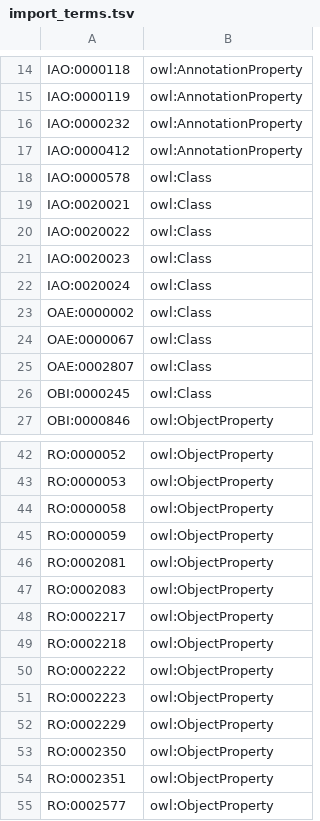
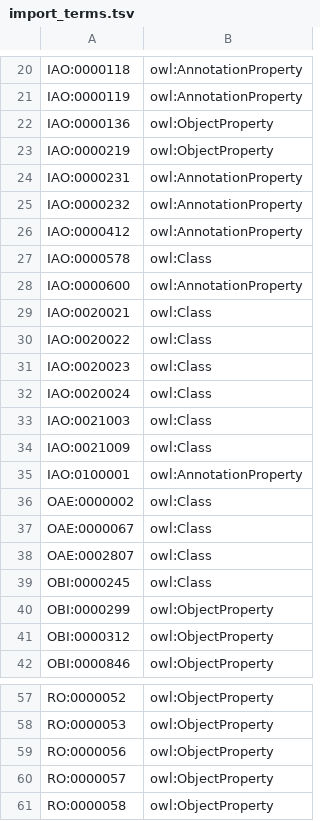
Before and after one commit to matentzn/omrse-odk, a TSV file: src/templates/import_terms.tsv, drawn as a sheet; only a part is shown, gaps mark what is left out; the shorter side is filled out with more unchanged rows; the diff covers the shown part only; the diff names each change by its address in the sheet, - before the commit and + after, or states it on an @@ line.

Commit message:
Updated imports

```diff
--- a/src/templates/import_terms.tsv
+++ b/src/templates/import_terms.tsv
+row 22: IAO:0000136 | owl:ObjectProperty
+row 23: IAO:0000219 | owl:ObjectProperty
+row 24: IAO:0000231 | owl:AnnotationProperty
+row 28: IAO:0000600 | owl:AnnotationProperty
+row 33: IAO:0021003 | owl:Class
+row 34: IAO:0021009 | owl:Class
+row 35: IAO:0100001 | owl:AnnotationProperty
+row 40: OBI:0000299 | owl:ObjectProperty
+row 41: OBI:0000312 | owl:ObjectProperty
+row 59: RO:0000056 | owl:ObjectProperty
+row 60: RO:0000057 | owl:ObjectProperty
```
Also changed, not shown: 6 added rows elsewhere in this file, 24 other files.
